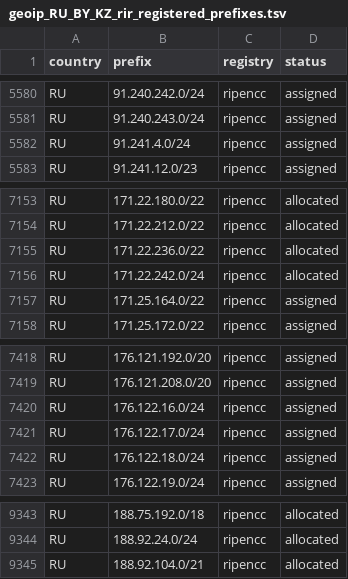
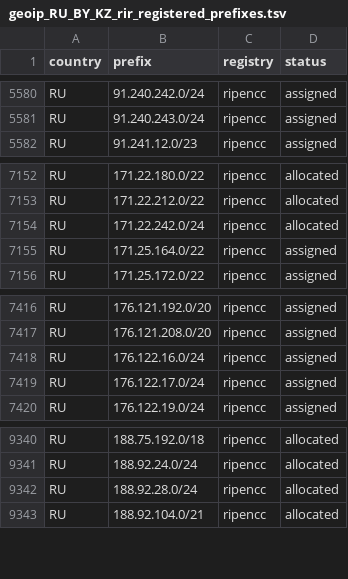
Before and after one commit to SpeedeMiner/Geoip-ru-server, a TSV file: geoip_RU_BY_KZ_rir_registered_prefixes.tsv, drawn as a sheet; only a part is shown, gaps mark what is left out.

```diff
--- a/geoip_RU_BY_KZ_rir_registered_prefixes.tsv
+++ b/geoip_RU_BY_KZ_rir_registered_prefixes.tsv
@@ -5581,3 +5581,2 @@ RU	91.240.242.0/24	ripencc	assigned
 RU	91.240.243.0/24	ripencc	assigned
-RU	91.241.4.0/24	ripencc	assigned
 RU	91.241.12.0/23	ripencc	assigned
@@ -7154,3 +7153,2 @@ RU	171.22.180.0/22	ripencc	allocated
 RU	171.22.212.0/22	ripencc	allocated
-RU	171.22.236.0/22	ripencc	allocated
 RU	171.22.242.0/24	ripencc	allocated
@@ -7421,3 +7419,2 @@ RU	176.122.16.0/24	ripencc	assigned
 RU	176.122.17.0/24	ripencc	assigned
-RU	176.122.18.0/24	ripencc	assigned
 RU	176.122.19.0/24	ripencc	assigned
@@ -9344,2 +9341,3 @@ RU	188.75.192.0/18	ripencc	allocated
 RU	188.92.24.0/24	ripencc	allocated
+RU	188.92.28.0/24	ripencc	allocated
 RU	188.92.104.0/21	ripencc	allocated
```
Also changed, not shown: geoip_RU_company_asn_manifest.tsv, geoip_RU_input_provenance.tsv, 42 other files.
